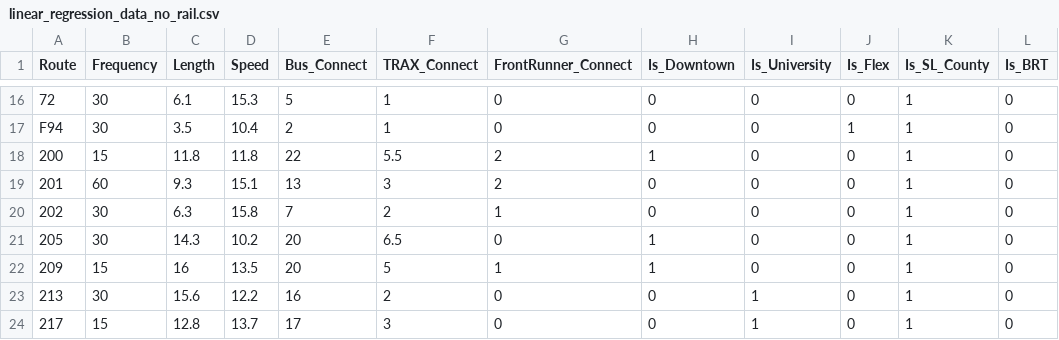
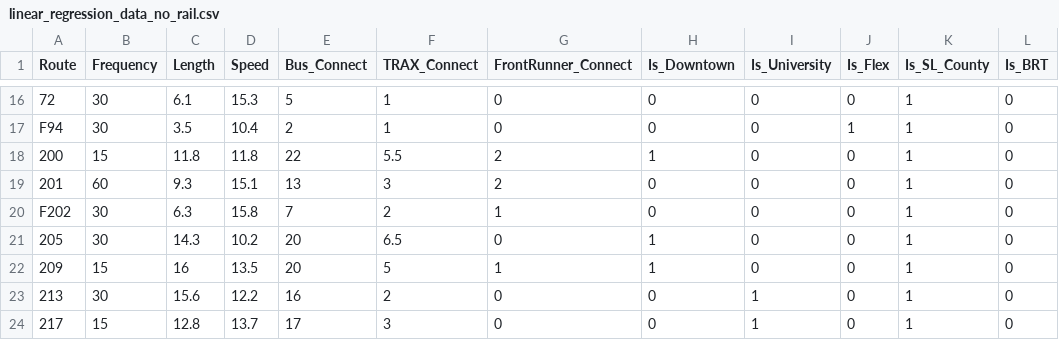
Before and after one commit to purplewavesss/UTA2024Ridership, a CSV file: results/linear_regression_data_no_rail.csv, drawn as a sheet; only a part is shown, gaps mark what is left out; the diff names each change by its address in the sheet, - before the commit and + after, or states it on an @@ line.

```diff
--- a/results/linear_regression_data_no_rail.csv
+++ b/results/linear_regression_data_no_rail.csv
-A20 (Route): 202
+A20 (Route): F202
```
Also changed, not shown: results/linear_regression_data_rail.csv.
